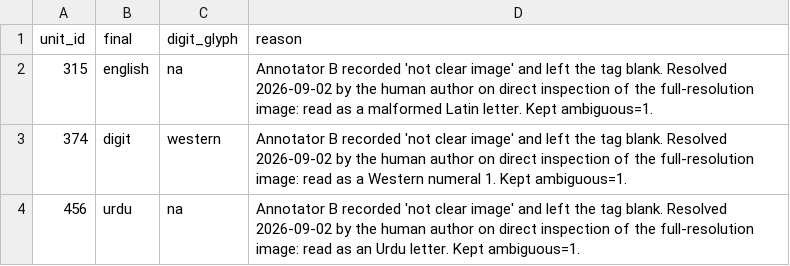
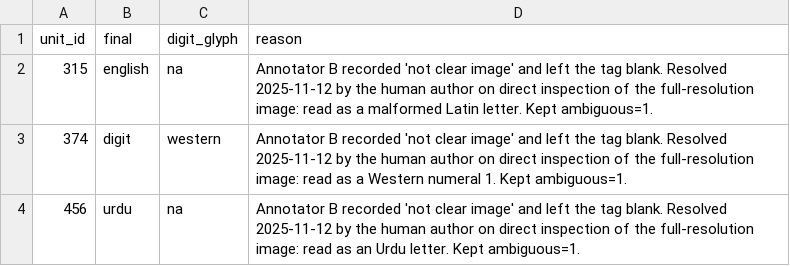
Before and after one commit to AyeshaAshfaq12/Script-Aware-Bilingual-Dyslexia-Classification, a CSV file: data/annotations/blank_resolutions.csv, drawn as a sheet.

Commit message:
Correcting Historical Data

```diff
--- a/data/annotations/blank_resolutions.csv
+++ b/data/annotations/blank_resolutions.csv
@@ -1,4 +1,4 @@
 unit_id,final,digit_glyph,reason
-315,english,na,"Annotator B recorded 'not clear image' and left the tag blank. Resolved 2026-09-02 by the human author on direct inspection of the full-resolution image: read as a malformed Latin letter. Kept ambiguous=1."
-374,digit,western,"Annotator B recorded 'not clear image' and left the tag blank. Resolved 2026-09-02 by the human author on direct inspection of the full-resolution image: read as a Western numeral 1. Kept ambiguous=1."
-456,urdu,na,"Annotator B recorded 'not clear image' and left the tag blank. Resolved 2026-09-02 by the human author on direct inspection of the full-resolution image: read as an Urdu letter. Kept ambiguous=1."
+315,english,na,"Annotator B recorded 'not clear image' and left the tag blank. Resolved 2025-11-12 by the human author on direct inspection of the full-resolution image: read as a malformed Latin letter. Kept ambiguous=1."
+374,digit,western,"Annotator B recorded 'not clear image' and left the tag blank. Resolved 2025-11-12 by the human author on direct inspection of the full-resolution image: read as a Western numeral 1. Kept ambiguous=1."
+456,urdu,na,"Annotator B recorded 'not clear image' and left the tag blank. Resolved 2025-11-12 by the human author on direct inspection of the full-resolution image: read as an Urdu letter. Kept ambiguous=1."
```
Also changed, not shown: data/annotations/disagreements.csv, 19 other files.
